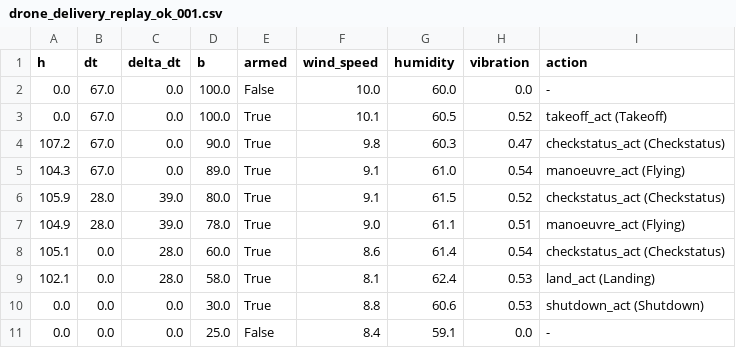
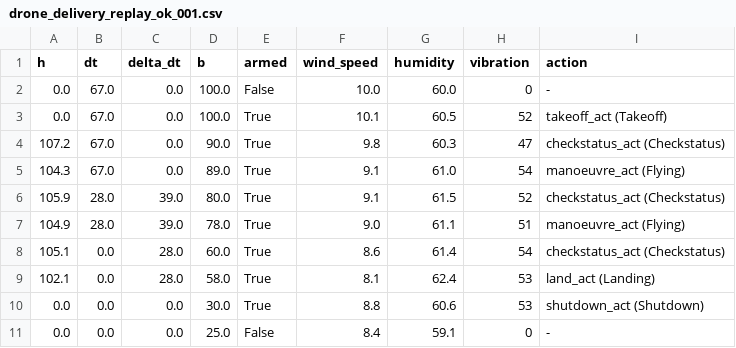
Before and after one commit to lucasvieira123/unexpected_scenario_handling_system, a CSV file: res/runtime_replays/drone_delivery_replay_ok_001.csv, drawn as a sheet.

```diff
--- a/res/runtime_replays/drone_delivery_replay_ok_001.csv
+++ b/res/runtime_replays/drone_delivery_replay_ok_001.csv
@@ -1,11 +1,11 @@
 h,dt,delta_dt,b,armed,wind_speed,humidity,vibration,action
-0.0,67.0,0.0,100.0,False,10.0,60.0,0.0,-
-0.0,67.0,0.0,100.0,True,10.1,60.5,0.52,takeoff_act (Takeoff)
-107.2,67.0,0.0,90.0,True,9.8,60.3,0.47,checkstatus_act (Checkstatus)
-104.3,67.0,0.0,89.0,True,9.1,61.0,0.54,manoeuvre_act (Flying)
-105.9,28.0,39.0,80.0,True,9.1,61.5,0.52,checkstatus_act (Checkstatus)
-104.9,28.0,39.0,78.0,True,9.0,61.1,0.51,manoeuvre_act (Flying)
-105.1,0.0,28.0,60.0,True,8.6,61.4,0.54,checkstatus_act (Checkstatus)
-102.1,0.0,28.0,58.0,True,8.1,62.4,0.53,land_act (Landing)
-0.0,0.0,0.0,30.0,True,8.8,60.6,0.53,shutdown_act (Shutdown)
-0.0,0.0,0.0,25.0,False,8.4,59.1,0.0,-
+0.0,67.0,0.0,100.0,False,10.0,60.0,0,-
+0.0,67.0,0.0,100.0,True,10.1,60.5,52,takeoff_act (Takeoff)
+107.2,67.0,0.0,90.0,True,9.8,60.3,47,checkstatus_act (Checkstatus)
+104.3,67.0,0.0,89.0,True,9.1,61.0,54,manoeuvre_act (Flying)
+105.9,28.0,39.0,80.0,True,9.1,61.5,52,checkstatus_act (Checkstatus)
+104.9,28.0,39.0,78.0,True,9.0,61.1,51,manoeuvre_act (Flying)
+105.1,0.0,28.0,60.0,True,8.6,61.4,54,checkstatus_act (Checkstatus)
+102.1,0.0,28.0,58.0,True,8.1,62.4,53,land_act (Landing)
+0.0,0.0,0.0,30.0,True,8.8,60.6,53,shutdown_act (Shutdown)
+0.0,0.0,0.0,25.0,False,8.4,59.1,0,-
```
Also changed, not shown: res/checked_scenarios/checked_scenarios_001.csv, res/checked_scenarios/checked_scenarios_002.csv, 37 other files.
